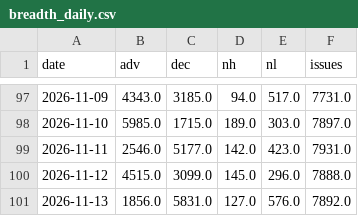
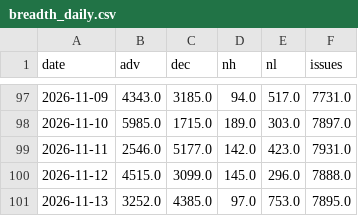
Before and after one commit to hatkohei0611-design/market-monitor, a CSV file: data/breadth_daily.csv, drawn as a sheet; only a part is shown, gaps mark what is left out.

```diff
--- a/data/breadth_daily.csv
+++ b/data/breadth_daily.csv
@@ -100,2 +100,2 @@ date,adv,dec,nh,nl,issues
 2026-11-12,4515.0,3099.0,145.0,296.0,7888.0
-2026-11-13,1856.0,5831.0,127.0,576.0,7892.0
+2026-11-13,3252.0,4385.0,97.0,753.0,7895.0
```
Also changed, not shown: data/insider_daily.csv, data/score_history.csv, 7 other files.
